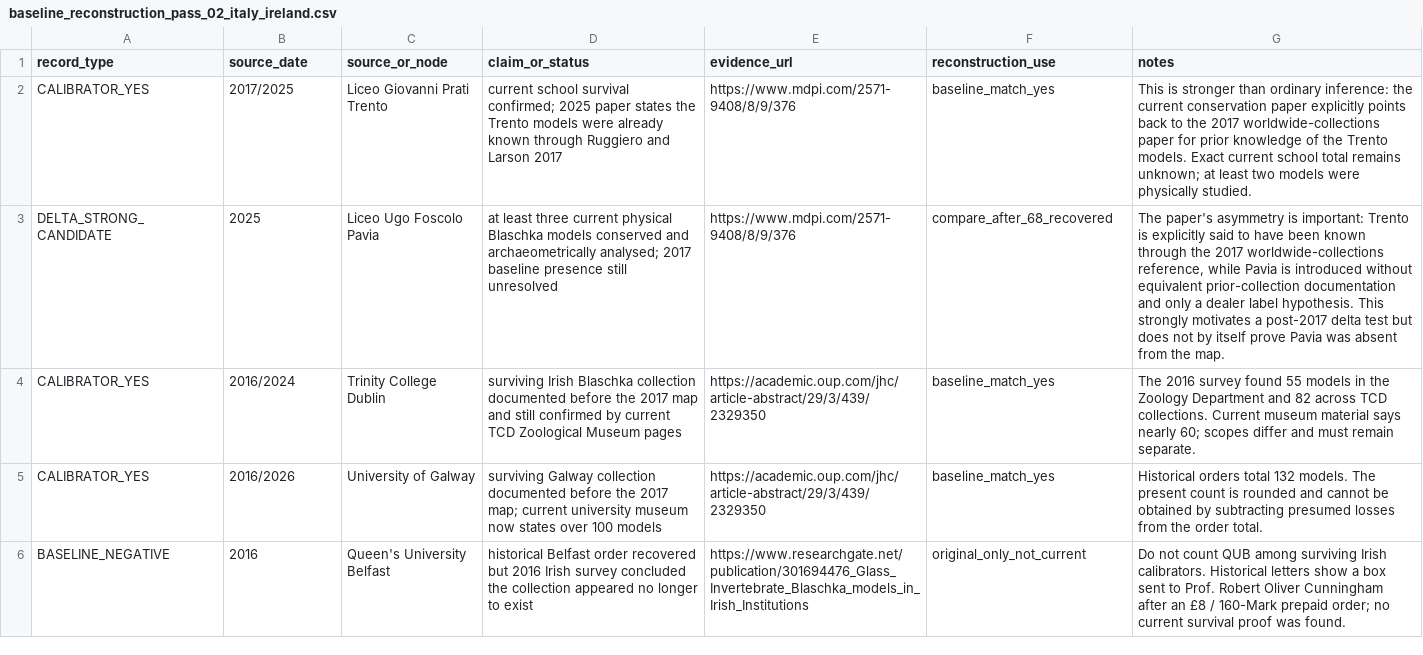
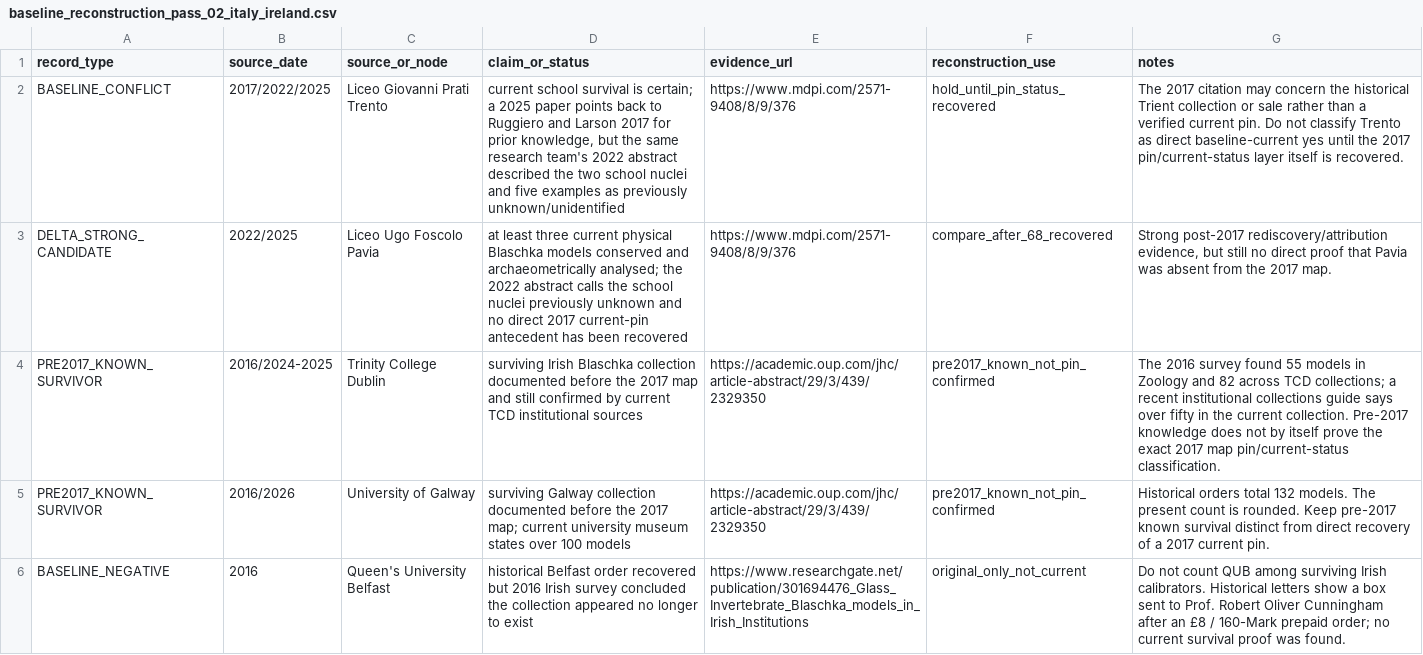
Before and after one commit to zhhos98-cell/Blachka_corpus, a CSV file: data/blaschka_census/baseline_reconstruction_pass_02_italy_ireland.csv, drawn as a sheet; the diff names each change by its address in the sheet, - before the commit and + after, or states it on an @@ line.

Commit message:
Align Italian and Irish baseline classifications with full validation

```diff
--- a/data/blaschka_census/baseline_reconstruction_pass_02_italy_ireland.csv
+++ b/data/blaschka_census/baseline_reconstruction_pass_02_italy_ireland.csv
-A2 (record_type): CALIBRATOR_YES
+A2 (record_type): BASELINE_CONFLICT
-B2 (source_date): 2017/2025
+B2 (source_date): 2017/2022/2025
-D2 (claim_or_status): …school survival confirmed; 2025 paper states the Trento models were already known through Ruggiero and Larson 2017
+D2 (claim_or_status): …school survival is certain; a 2025 paper points back to Ruggiero and Larson 2017 for prior knowledge, but the same research team's 2022 abstract described the two school nuclei and five examples as previously unknown/unidentified
-F2 (reconstruction_use): baseline_match_yes
+F2 (reconstruction_use): hold_until_pin_status_recovered
-G2 (notes): This is stronger than ordinary inference: the current conservation paper explicitly points back to the 2017 worldwide-collections paper for prior knowledge of the Trento models. Exact current school total remains unknown; at least two models were physically studied.
+G2 (notes): The 2017 citation may concern the historical Trient collection or sale rather than a verified current pin. Do not classify Trento as direct baseline-current yes until the 2017 pin/current-status layer itself is recovered.
-B3 (source_date): 2025
+B3 (source_date): 2022/2025
-D3 (claim_or_status): …archaeometrically analysed; 2017 baseline presence still unresolved
+D3 (claim_or_status): …archaeometrically analysed; the 2022 abstract calls the school nuclei previously unknown and no direct 2017 current-pin antecedent has been recovered
-G3 (notes): The paper's asymmetry is important: Trento is explicitly said to have been known through the 2017 worldwide-collections reference, while Pavia is introduced without equivalent prior-collection documentation and only a dealer label hypothesis. This strongly motivates a post-2017 delta test but does not by itself prove Pavia was absent from the map.
+G3 (notes): Strong post-2017 rediscovery/attribution evidence, but still no direct proof that Pavia was absent from the 2017 map.
-A4:A5 (record_type): CALIBRATOR_YES
+A4:A5 (record_type): PRE2017_KNOWN_SURVIVOR
-B4 (source_date): 2016/2024
+B4 (source_date): 2016/2024-2025
-D4 (claim_or_status): …current TCD Zoological Museum pages
+D4 (claim_or_status): …current TCD institutional sources
-F4:F5 (reconstruction_use): baseline_match_yes
+F4:F5 (reconstruction_use): pre2017_known_not_pin_confirmed
-G4 (notes): …models in the Zoology Department and 82 across TCD collections. Current museum material says nearly 60; scopes differ and must remain separate.
+G4 (notes): …models in Zoology and 82 across TCD collections; a recent institutional collections guide says over fifty in the current collection. Pre-2017 knowledge does not by itself prove the exact 2017 map pin/current-status classification.
-D5 (claim_or_status): …university museum now states over…
+D5 (claim_or_status): …university museum states over…
-G5 (notes): …count is rounded and cannot be obtained by subtracting presumed losses from the order total.
+G5 (notes): …count is rounded. Keep pre-2017 known survival distinct from direct recovery of a 2017 current pin.
```
